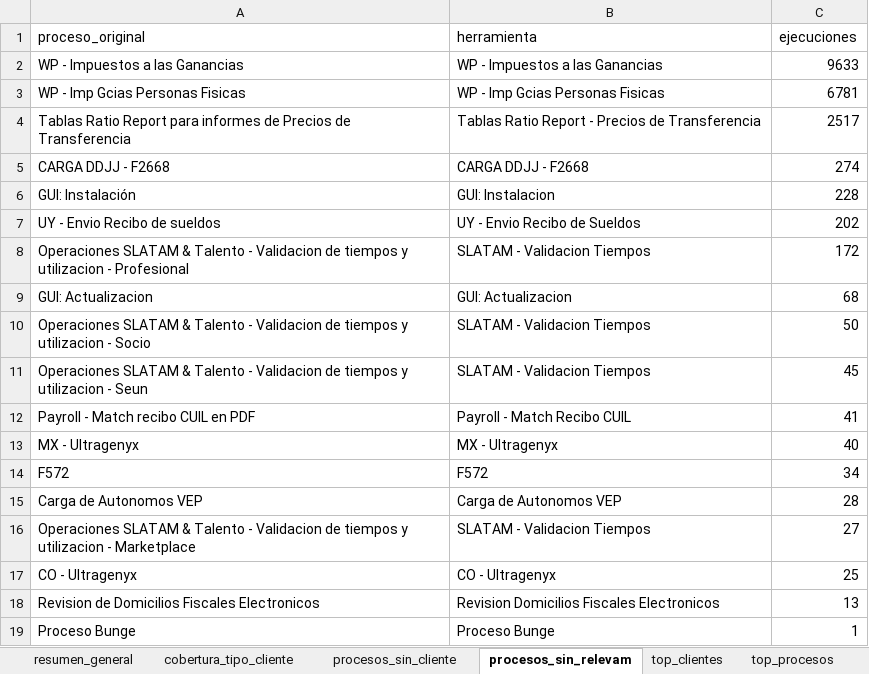
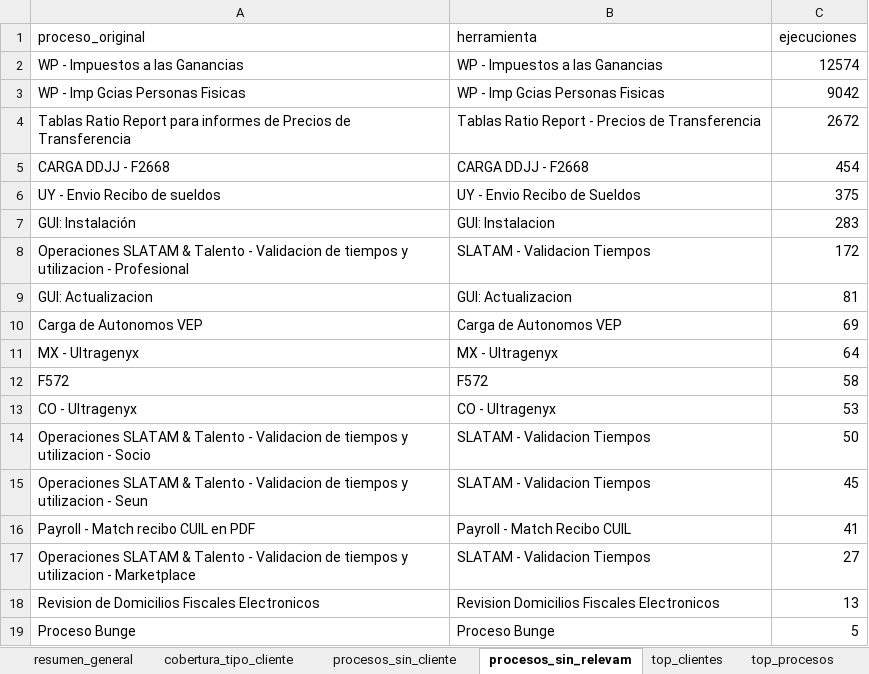
Before and after one commit to Leonardo-Caracciolo/BPS_Monitoreo_BOTS_v2, an Excel workbook: data/outputs/diagnostico_matcheo.xlsx, sheet procesos_sin_relevam, drawn as a sheet; values as stored, in another font and other column widths than the file's, no borders; removed rows and columns are numbered as before the commit, all else as after; the diff names each change by its address in the sheet, - before the commit and + after, or states it on an @@ line.

```diff
--- a/data/outputs/diagnostico_matcheo.xlsx (sheet procesos_sin_relevam)
+++ b/data/outputs/diagnostico_matcheo.xlsx (sheet procesos_sin_relevam)
-C2 (ejecuciones): 9633
+C2 (ejecuciones): 12574
-C3 (ejecuciones): 6781
+C3 (ejecuciones): 9042
-C4 (ejecuciones): 2517
+C4 (ejecuciones): 2672
-C5 (ejecuciones): 274
+C5 (ejecuciones): 454
-row 6: GUI: Instalación | GUI: Instalacion | 228
-C6 (ejecuciones): 202
+C6 (ejecuciones): 375
+row 7: GUI: Instalación | GUI: Instalacion | 283
-C9 (ejecuciones): 68
+C9 (ejecuciones): 81
+row 10: Carga de Autonomos VEP | Carga de Autonomos VEP | 69
+row 11: MX - Ultragenyx | MX - Ultragenyx | 64
+row 12: F572 | F572 | 58
+row 13: CO - Ultragenyx | CO - Ultragenyx | 53
-row 13: MX - Ultragenyx | MX - Ultragenyx | 40
-row 14: F572 | F572 | 34
-row 15: Carga de Autonomos VEP | Carga de Autonomos VEP | 28
-row 17: CO - Ultragenyx | CO - Ultragenyx | 25
-C19 (ejecuciones): 1
+C19 (ejecuciones): 5
```
Also changed, not shown: sheet errores_por_proceso, sheet top_clientes, sheet top_procesos, sheet procesos_sin_cliente, sheet resumen_general, sheet cobertura_tipo_cliente, 11 other files.
